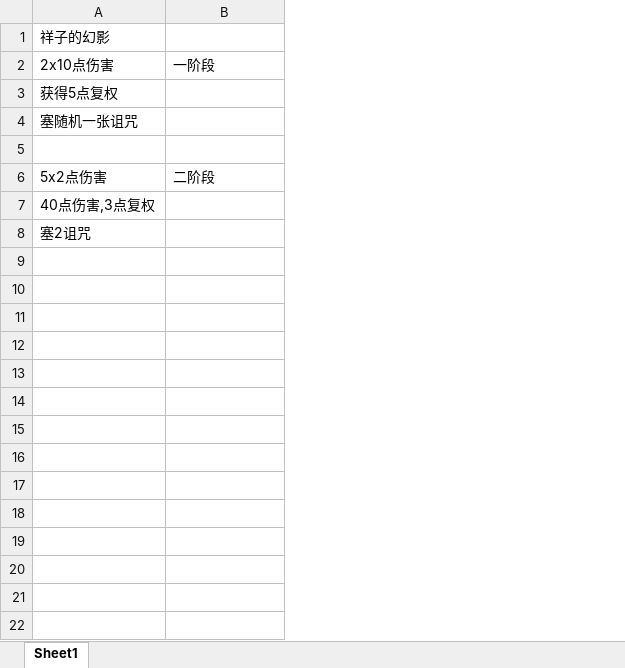
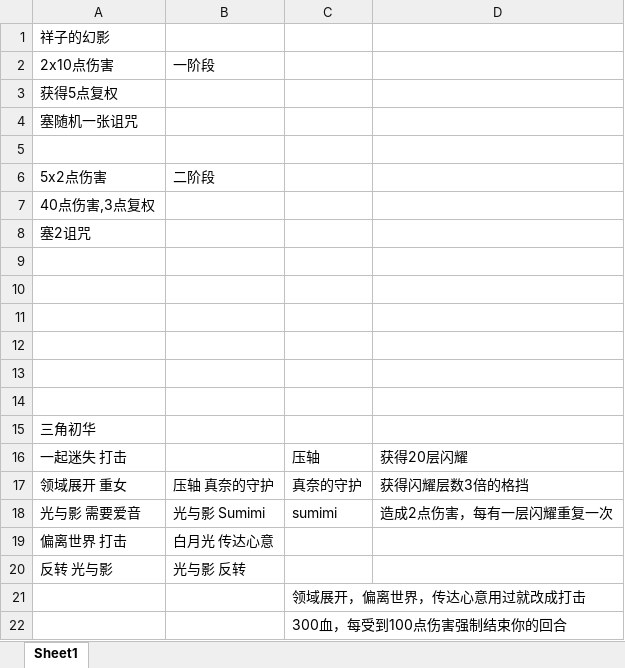
Before and after one commit to CsxQAQ/tomorimod, an Excel workbook: BasicMod-master/boss.xlsx, sheet Sheet1, drawn as a sheet; values as stored, in another font and other column widths than the file's, no borders; the diff names each change by its address in the sheet, - before the commit and + after, or states it on an @@ line.

```diff
--- a/BasicMod-master/boss.xlsx (sheet Sheet1)
+++ b/BasicMod-master/boss.xlsx (sheet Sheet1)
+column C, empty
+column D, empty
+row 9: (empty)
+row 10: (empty)
+row 11: (empty)
+row 12: (empty)
+row 13: (empty)
+row 14: (empty)
+row 15: 三角初华
+row 16: 一起迷失 打击 |  | 压轴 | 获得20层闪耀
+row 17: 领域展开 重女 | 压轴 真奈的守护 | 真奈的守护 | 获得闪耀层数3倍的格挡
+row 18: 光与影 需要爱音 | 光与影 Sumimi | sumimi | 造成2点伤害，每有一层闪耀重复一次
+row 19: 偏离世界 打击 | 白月光 传达心意
+row 20: 反转 光与影 | 光与影 反转
+row 21:  |  | 领域展开，偏离世界，传达心意用过就改成打击
+row 22:  |  | 300血，每受到100点伤害强制结束你的回合
```
Also changed, not shown: 13 other files.
